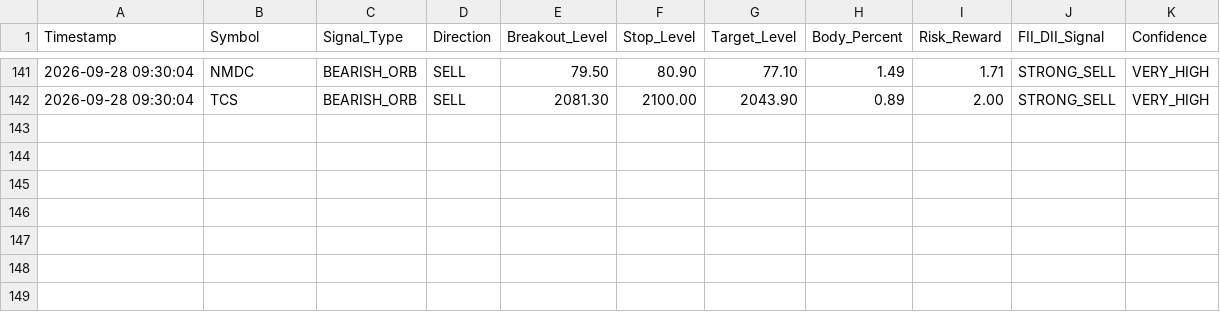
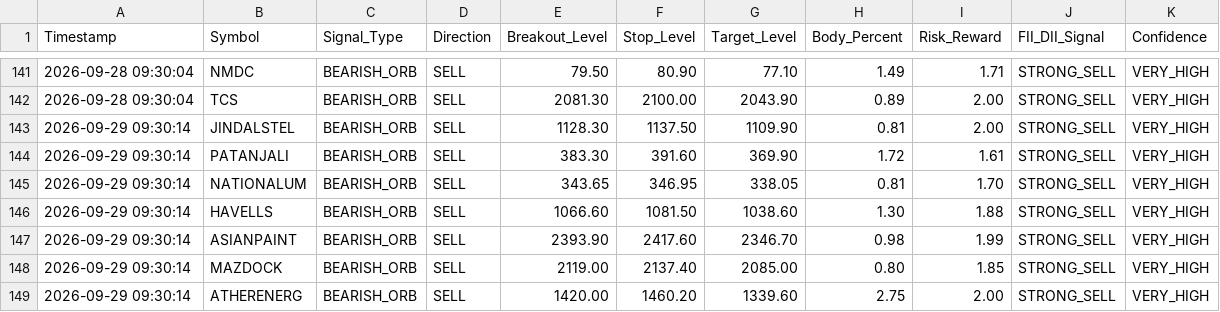
Before and after one commit to frzkhn155-ai/Final, a CSV file: orb_15_signals.csv, drawn as a sheet; only a part is shown, gaps mark what is left out.

```diff
--- a/orb_15_signals.csv
+++ b/orb_15_signals.csv
@@ -142 +142,8 @@ Timestamp,Symbol,Signal_Type,Direction,Breakout_Level,Stop_Level,Target_Level,Bo
 2026-09-28 09:30:04,TCS,BEARISH_ORB,SELL,2081.30,2100.00,2043.90,0.89,2.00,STRONG_SELL,VERY_HIGH
+2026-09-29 09:30:14,JINDALSTEL,BEARISH_ORB,SELL,1128.30,1137.50,1109.90,0.81,2.00,STRONG_SELL,VERY_HIGH
+2026-09-29 09:30:14,PATANJALI,BEARISH_ORB,SELL,383.30,391.60,369.90,1.72,1.61,STRONG_SELL,VERY_HIGH
+2026-09-29 09:30:14,NATIONALUM,BEARISH_ORB,SELL,343.65,346.95,338.05,0.81,1.70,STRONG_SELL,VERY_HIGH
+2026-09-29 09:30:14,HAVELLS,BEARISH_ORB,SELL,1066.60,1081.50,1038.60,1.30,1.88,STRONG_SELL,VERY_HIGH
+2026-09-29 09:30:14,ASIANPAINT,BEARISH_ORB,SELL,2393.90,2417.60,2346.70,0.98,1.99,STRONG_SELL,VERY_HIGH
+2026-09-29 09:30:14,MAZDOCK,BEARISH_ORB,SELL,2119.00,2137.40,2085.00,0.80,1.85,STRONG_SELL,VERY_HIGH
+2026-09-29 09:30:14,ATHERENERG,BEARISH_ORB,SELL,1420.00,1460.20,1339.60,2.75,2.00,STRONG_SELL,VERY_HIGH
```
Also changed, not shown: box_trading_alerts.csv, orb_15_trades.csv, 14 other files.
